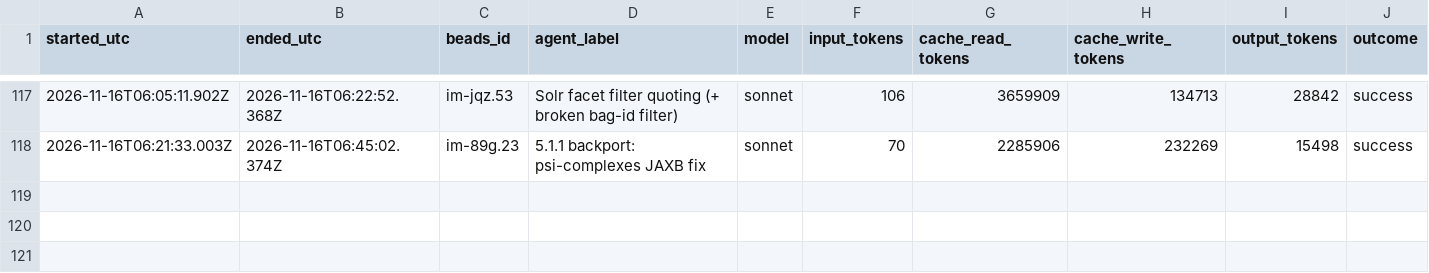
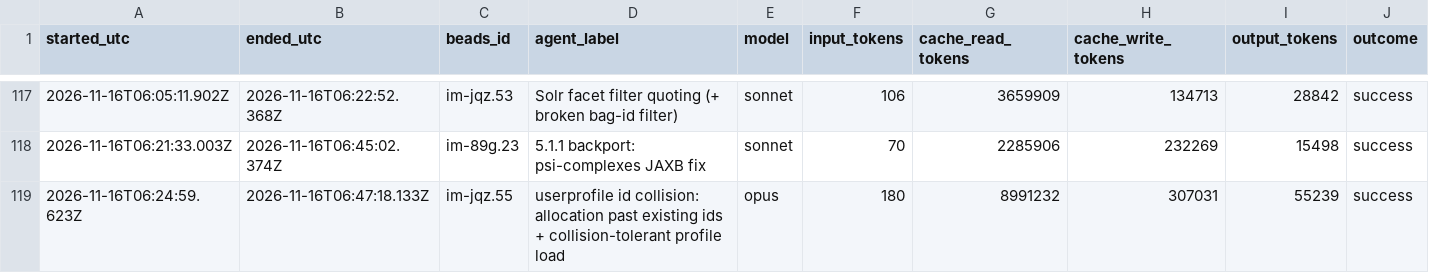
Before and after one commit to gmicklem/intermine-planning, a CSV file: status/agent-runs.csv, drawn as a sheet; only a part is shown, gaps mark what is left out; rows hold the shown columns only; the diff names each change by its address in the sheet, - before the commit and + after, or states it on an @@ line.

```diff
--- a/status/agent-runs.csv
+++ b/status/agent-runs.csv
+row 119: 2026-11-16T06:24:59.623Z | 2026-11-16T06:47:18.133Z | im-jqz.55 | userprofile id collision: allocation past existing ids + collision-tolerant profile load | opus | 180 | 8991232 | 307031 | 55239 | success
```
